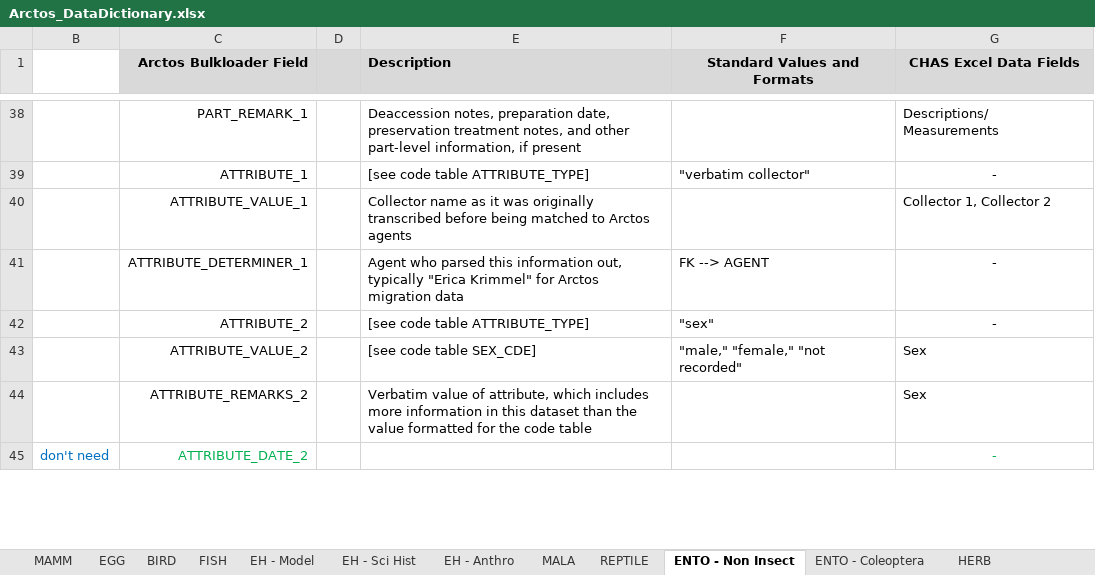
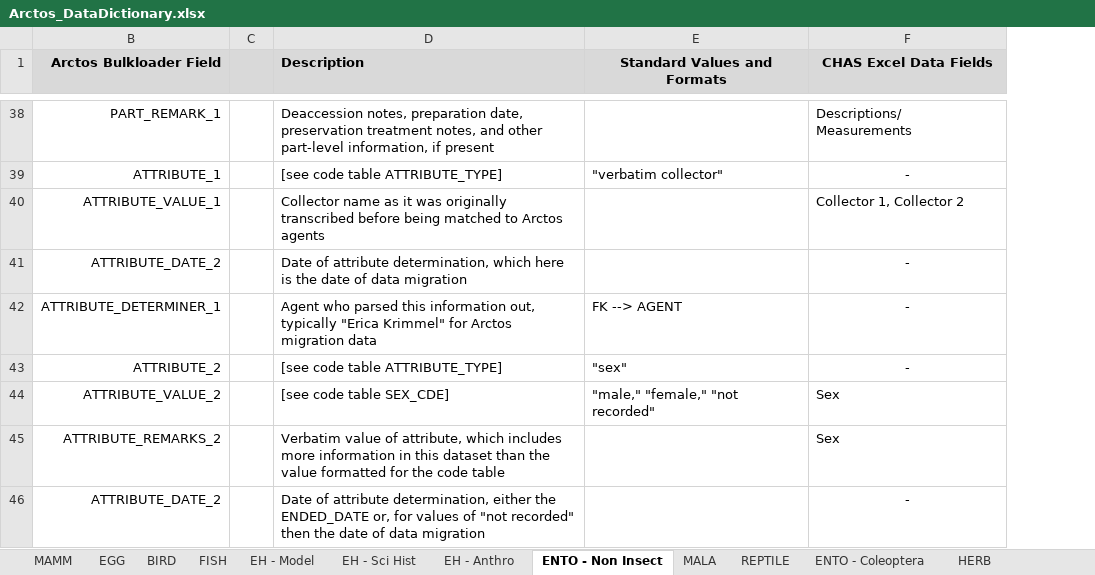
Before and after one commit to ChicagoAcademyofSciences/data-cleaning, an Excel workbook: Arctos_DataDictionary.xlsx, sheet ENTO - Non Insect, drawn as a sheet; only a part is shown, gaps mark what is left out; values as stored, in another font and other column widths than the file's, no borders; removed rows and columns are numbered as before the commit, all else as after; the diff covers the shown part only; the diff names each change by its address in the sheet, - before the commit and + after, or states it on an @@ line.

```diff
--- a/Arctos_DataDictionary.xlsx (sheet ENTO - Non Insect)
+++ b/Arctos_DataDictionary.xlsx (sheet ENTO - Non Insect)
@@ sheet tab order changed: MAMM | EGG | BIRD | FISH | EH - Model | EH - Sci Hist | EH - Anthro | ENTO - Non Insect | MALA | REPTILE | ENTO - Coleoptera | HERB @@
-column B, row 45: don't need
+row 41: ATTRIBUTE_DATE_2 |  | Date of attribute determination, which here is the date of data migration |  | -
-B46 text colour: #00B050
+B46 text colour: black
-D46 (Description): (empty)
+D46 (Description): Date of attribute determination, either the ENDED_DATE or, for values of "not recorded" then the date of data migration
-F46 text colour: #00B050
+F46 text colour: black
```
Also changed, not shown: 1 added row, 1 removed row, 1 edited cell and cell formats elsewhere in this sheet, sheet MALA, sheet ENTO - Coleoptera, sheet HERB, hidden cells, 3 other files.
